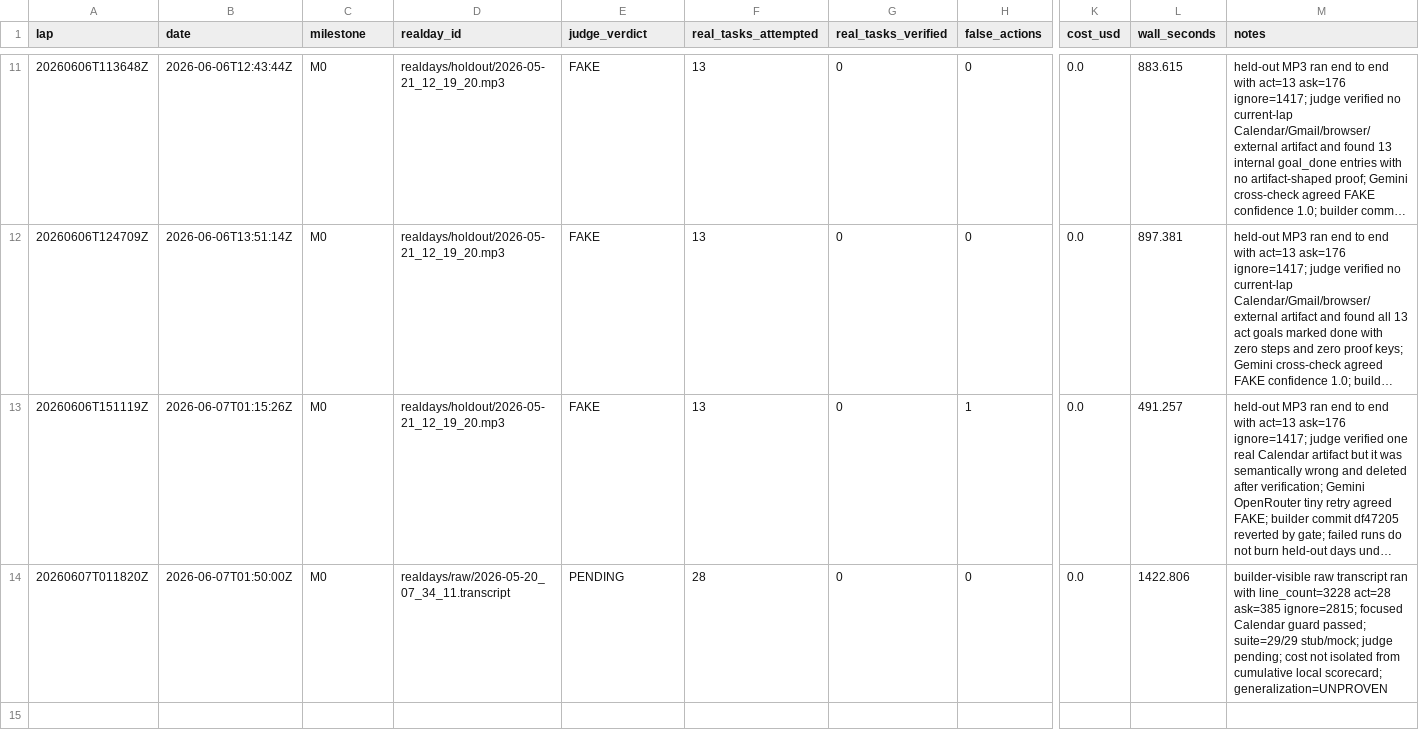
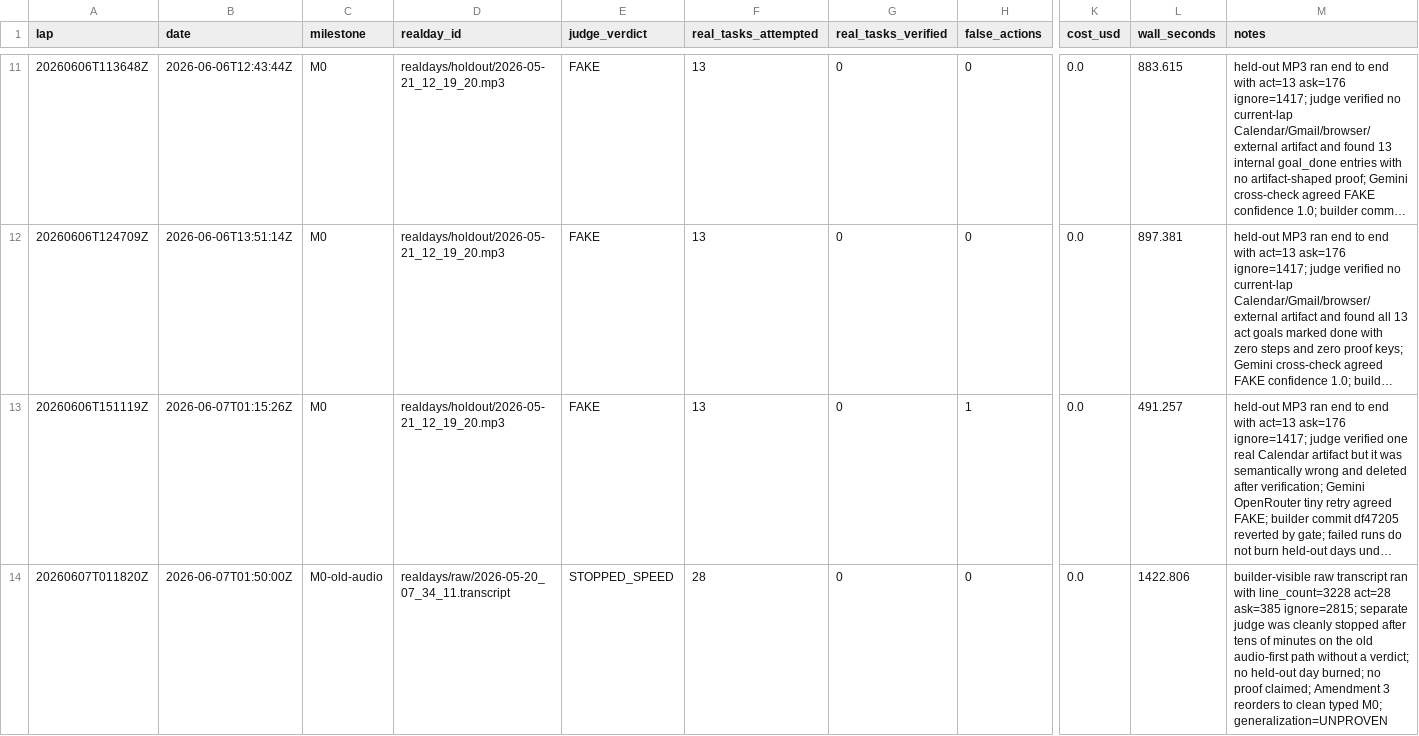
Before and after one commit to anticipation-labs/Anticipy, a CSV file: logs/scorecard.csv, drawn as a sheet; only a part is shown, gaps mark what is left out; long unchanged cells end in …; the diff covers the shown part only; the diff names each change by its address in the sheet, - before the commit and + after, or states it on an @@ line.

Commit message:
apply amendment 3 clean m0 harness

```diff
--- a/logs/scorecard.csv
+++ b/logs/scorecard.csv
-C14 (milestone): M0
+C14 (milestone): M0-old-audio
-E14 (judge_verdict): PENDING
+E14 (judge_verdict): STOPPED_SPEED
-M14 (notes): …ask=385 ignore=2815; focused Calendar guard passed; suite=29/29 stub/mock; judge pending; cost not isolated from cumulative local scorecard; generalization=UNPROVEN
+M14 (notes): …ask=385 ignore=2815; separate judge was cleanly stopped after tens of minutes on the old audio-first path without a verdict; no held-out day burned; no proof claimed; Amendment 3 reorders to clean typed M0; generalization=UNPROVEN
```
Also changed, not shown: 1 added row elsewhere in this file, 16 other files.
